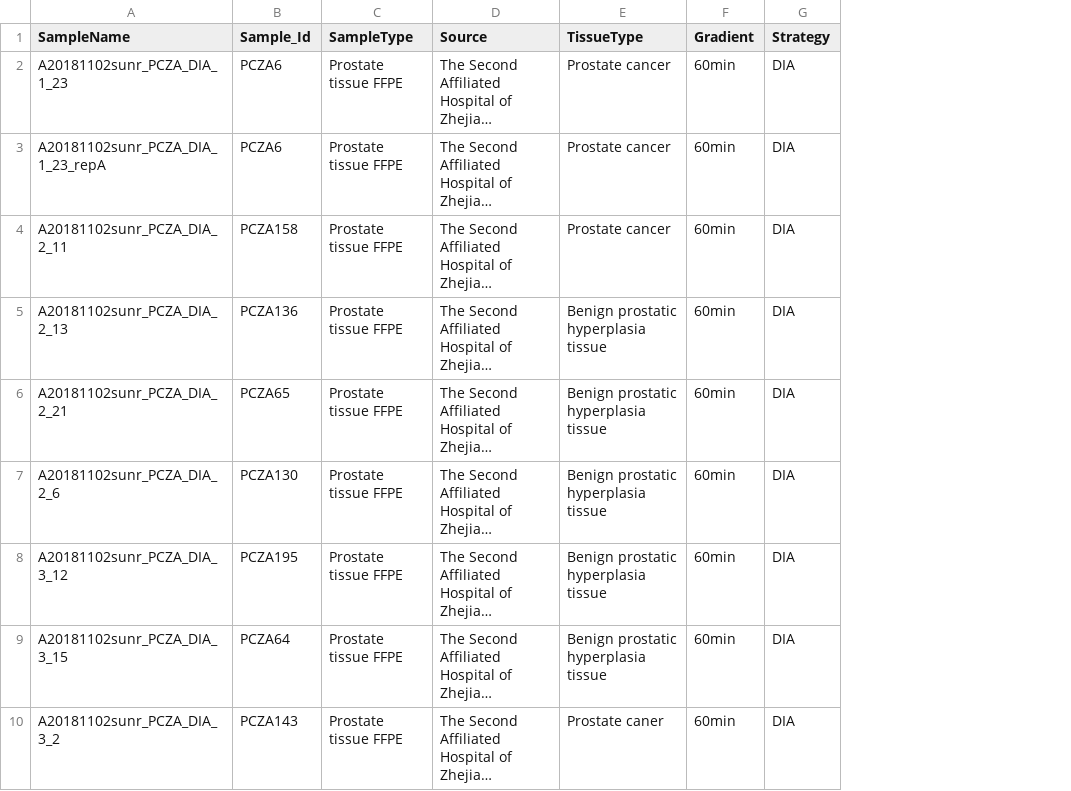
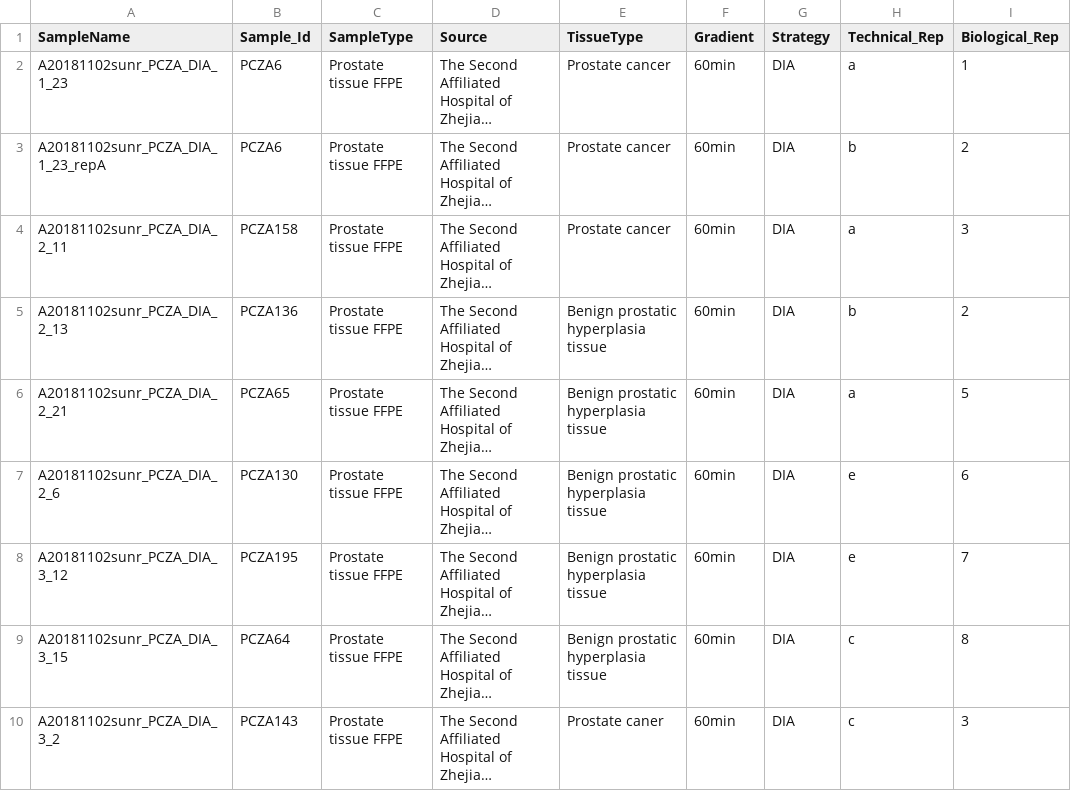
Before and after one commit to lifeinfo/proteomeExpert, a CSV file: demo/sampleInfo.csv, drawn as a sheet; only a part is shown; long unchanged cells end in …; the diff names each change by its address in the sheet, - before the commit and + after, or states it on an @@ line.

Commit message:
add technial and biological replica

```diff
--- a/demo/sampleInfo.csv
+++ b/demo/sampleInfo.csv
+column H (Technical_Rep), rows 2-10: a | b | a | b | a | e | e | c | c
+column I (Biological_Rep), rows 2-10: 1 | 2 | 3 | 2 | 5 | 6 | 7 | 8 | 3
```
Also changed, not shown: 6 other files.
